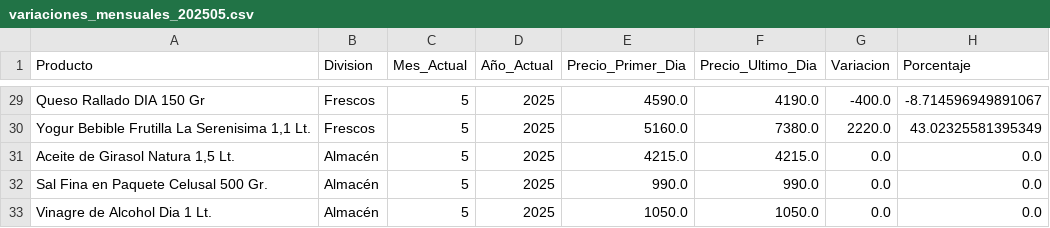
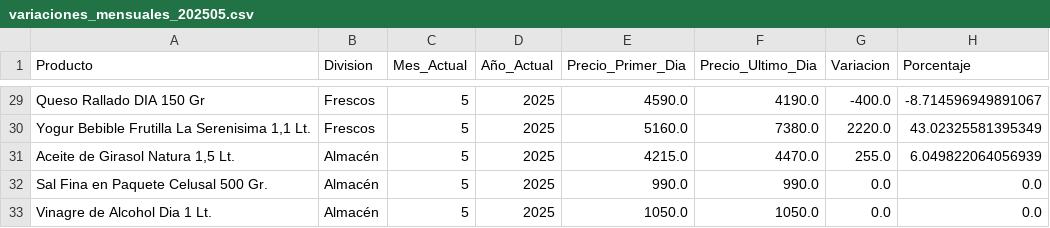
Before and after one commit to JBE10/IPC, a CSV file: variaciones_mensuales_202505.csv, drawn as a sheet; only a part is shown, gaps mark what is left out.

```diff
--- a/variaciones_mensuales_202505.csv
+++ b/variaciones_mensuales_202505.csv
@@ -30,3 +30,3 @@ Queso Rallado DIA 150 Gr,Frescos,5,2025,4590.0,4190.0,-400.0,-8.714596949891067
 "Yogur Bebible Frutilla La Serenisima 1,1 Lt.",Frescos,5,2025,5160.0,7380.0,2220.0,43.02325581395349
-"Aceite de Girasol Natura 1,5 Lt.",Almacén,5,2025,4215.0,4215.0,0.0,0.0
+"Aceite de Girasol Natura 1,5 Lt.",Almacén,5,2025,4215.0,4470.0,255.0,6.049822064056939
 Sal Fina en Paquete Celusal 500 Gr.,Almacén,5,2025,990.0,990.0,0.0,0.0
```
Also changed, not shown: divisiones_202505.csv, productos_202505.csv, 2 other files.
